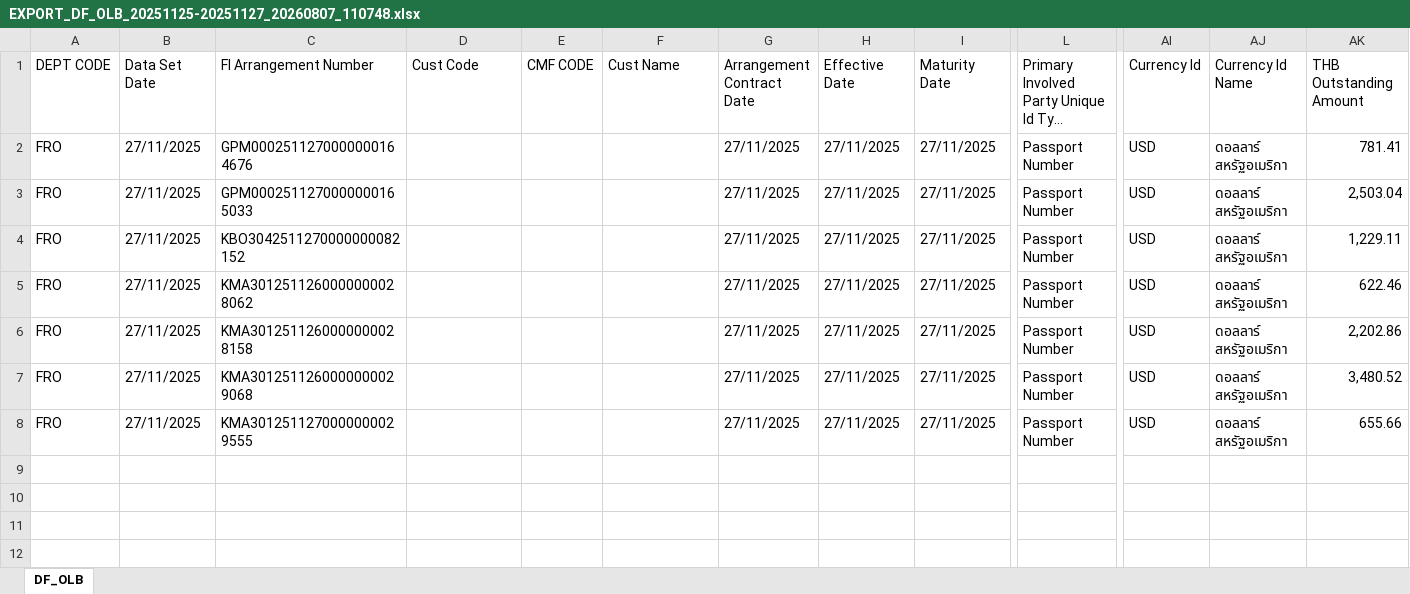
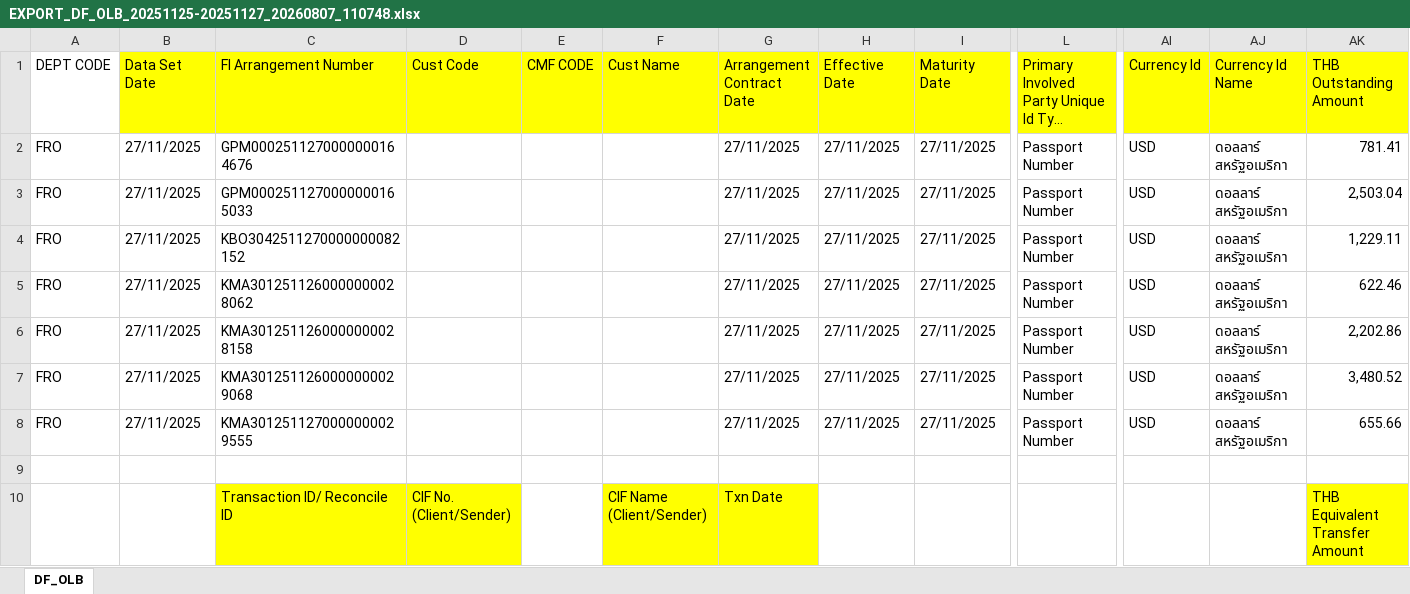
Before and after one commit to khamphanadam44-bot/AF1_BOT, an Excel workbook: test_data/AF1_Report/DF_OLB/EXPORT_DF_OLB_20251125-20251127_20260807_110748.xlsx, sheet DF_OLB, drawn as a sheet; only a part is shown, gaps mark what is left out; long unchanged cells end in …; values as stored, in another font and other column widths than the file's, no borders; rows hold the shown columns only; the diff covers the shown part only; the diff names each change by its address in the sheet, - before the commit and + after, or states it on an @@ line.

```diff
--- a/test_data/AF1_Report/DF_OLB/EXPORT_DF_OLB_20251125-20251127_20260807_110748.xlsx (sheet DF_OLB)
+++ b/test_data/AF1_Report/DF_OLB/EXPORT_DF_OLB_20251125-20251127_20260807_110748.xlsx (sheet DF_OLB)
-B1:I1 fill: none
+B1:I1 fill: #FFFF00
-L1 fill: none
+L1 fill: #FFFF00
-AI1:AK1 fill: none
+AI1:AK1 fill: #FFFF00
+row 9: (empty)
+row 10:  |  | Transaction ID/ Reconcile ID | CIF No. (Client/Sender) |  | CIF Name (Client/Sender) | Txn Date |  |  |  |  |  | THB Equivalent Transfer Amount
```
Also changed, not shown: cell formats elsewhere in this sheet, 14 other files.
